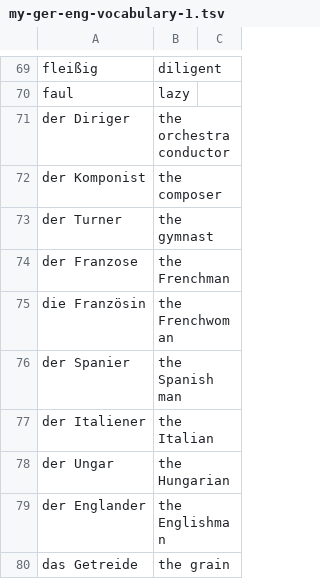
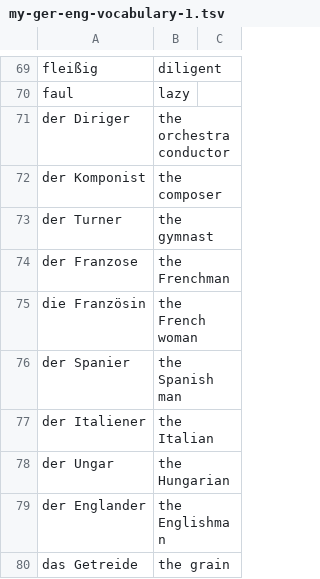
Before and after one commit to iav0207/my-flashcards-decks, a TSV file: flashcards/tsv/de-en/my-ger-eng-vocabulary-1.tsv, drawn as a sheet; only a part is shown, gaps mark what is left out.

```diff
--- a/flashcards/tsv/de-en/my-ger-eng-vocabulary-1.tsv
+++ b/flashcards/tsv/de-en/my-ger-eng-vocabulary-1.tsv
@@ -74,3 +74,3 @@ der Turner	the gymnast
 der Franzose	the Frenchman
-die Französin	the Frenchwoman
+die Französin	the French woman
 der Spanier	the Spanish man
```
Also changed, not shown: flashcards/tsv/de-en/my-ger-eng-vocabulary-2.tsv, flashcards/tsv/de-en/my-ger-eng-vocabulary-6.tsv, 1 other file.
